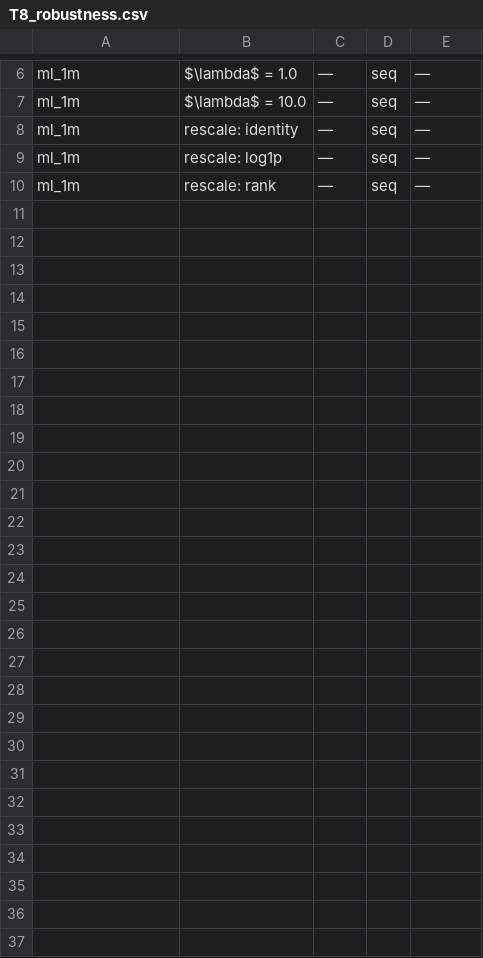
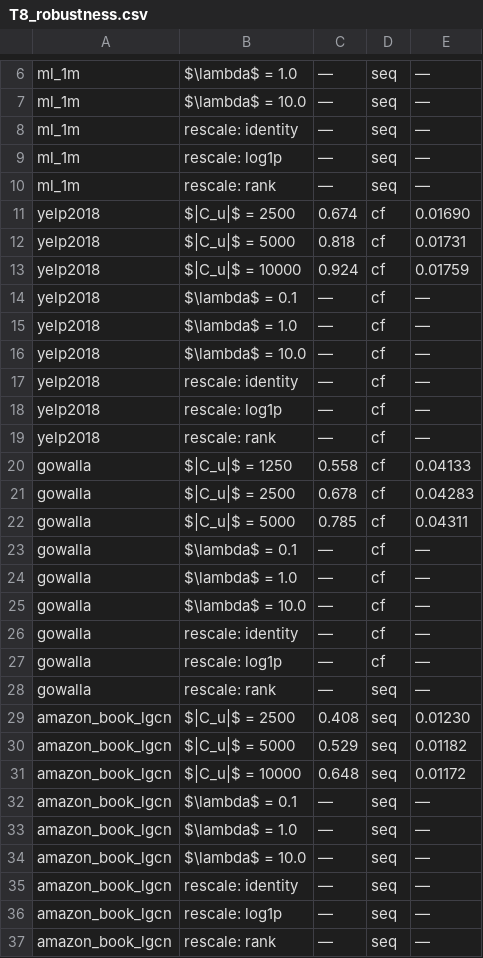
Before and after one commit to mouadlouhichi/signalshap-code, a CSV file: artefacts/tables/T8_robustness.csv, drawn as a sheet; only a part is shown, gaps mark what is left out; the diff names each change by its address in the sheet, - before the commit and + after, or states it on an @@ line.

```diff
--- a/artefacts/tables/T8_robustness.csv
+++ b/artefacts/tables/T8_robustness.csv
+row 11: yelp2018 | $|C_u|$ = 2500 | 0.674 | cf | 0.01690
+row 12: yelp2018 | $|C_u|$ = 5000 | 0.818 | cf | 0.01731
+row 13: yelp2018 | $|C_u|$ = 10000 | 0.924 | cf | 0.01759
+row 14: yelp2018 | $\lambda$ = 0.1 | — | cf | —
+row 15: yelp2018 | $\lambda$ = 1.0 | — | cf | —
+row 16: yelp2018 | $\lambda$ = 10.0 | — | cf | —
+row 17: yelp2018 | rescale: identity | — | cf | —
+row 18: yelp2018 | rescale: log1p | — | cf | —
+row 19: yelp2018 | rescale: rank | — | cf | —
+row 20: gowalla | $|C_u|$ = 1250 | 0.558 | cf | 0.04133
+row 21: gowalla | $|C_u|$ = 2500 | 0.678 | cf | 0.04283
+row 22: gowalla | $|C_u|$ = 5000 | 0.785 | cf | 0.04311
+row 23: gowalla | $\lambda$ = 0.1 | — | cf | —
+row 24: gowalla | $\lambda$ = 1.0 | — | cf | —
+row 25: gowalla | $\lambda$ = 10.0 | — | cf | —
+row 26: gowalla | rescale: identity | — | cf | —
+row 27: gowalla | rescale: log1p | — | cf | —
+row 28: gowalla | rescale: rank | — | seq | —
+row 29: amazon_book_lgcn | $|C_u|$ = 2500 | 0.408 | seq | 0.01230
+row 30: amazon_book_lgcn | $|C_u|$ = 5000 | 0.529 | seq | 0.01182
+row 31: amazon_book_lgcn | $|C_u|$ = 10000 | 0.648 | seq | 0.01172
+row 32: amazon_book_lgcn | $\lambda$ = 0.1 | — | seq | —
+row 33: amazon_book_lgcn | $\lambda$ = 1.0 | — | seq | —
+row 34: amazon_book_lgcn | $\lambda$ = 10.0 | — | seq | —
+row 35: amazon_book_lgcn | rescale: identity | — | seq | —
+row 36: amazon_book_lgcn | rescale: log1p | — | seq | —
+row 37: amazon_book_lgcn | rescale: rank | — | seq | —
```
Also changed, not shown: artefacts/tables/T2_datasets.csv, artefacts/tables/T5_main_results.csv, 27 other files.
